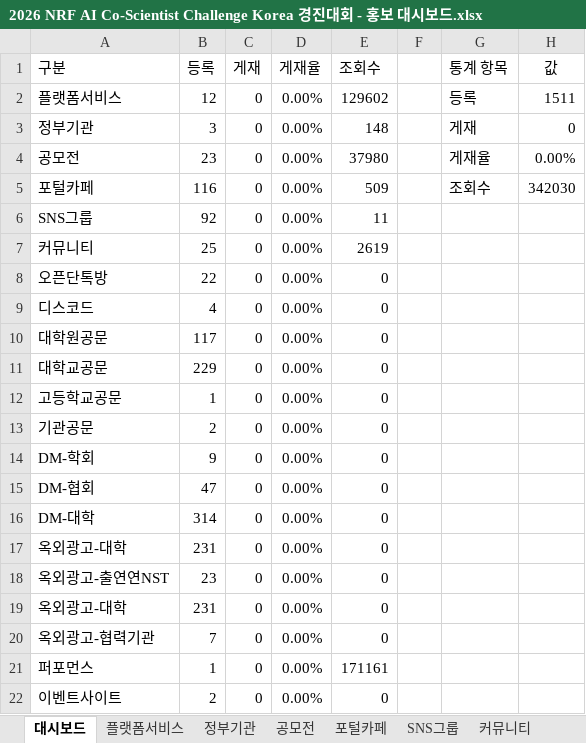
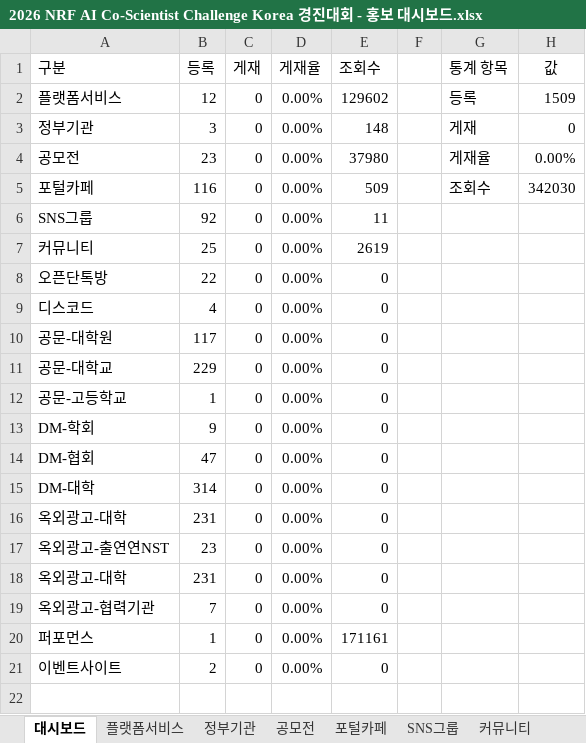
Before and after one commit to tykimos/campaign-management, an Excel workbook: data/2026 NRF AI Co-Scientist Challenge Korea 경진대회 - 홍보 대시보드.xlsx, sheet 대시보드, drawn as a sheet; values as stored, in another font and other column widths than the file's, no borders; charts and pictures not drawn; the diff names each change by its address in the sheet, - before the commit and + after, or states it on an @@ line.

```diff
--- a/data/2026 NRF AI Co-Scientist Challenge Korea 경진대회 - 홍보 대시보드.xlsx (sheet 대시보드)
+++ b/data/2026 NRF AI Co-Scientist Challenge Korea 경진대회 - 홍보 대시보드.xlsx (sheet 대시보드)
-H2 (값): 1511
+H2 (값): 1509
-A10 (구분): 대학원공문
+A10 (구분): 공문-대학원
-A11 (구분): 대학교공문
+A11 (구분): 공문-대학교
-A12 (구분): 고등학교공문
+A12 (구분): 공문-고등학교
-row 13: 기관공문 | 2 | 0 | 0.00% | 0
```
Also changed, not shown: other sheet tabs, formulas that keep their value, charts or pictures, 12 other files.
